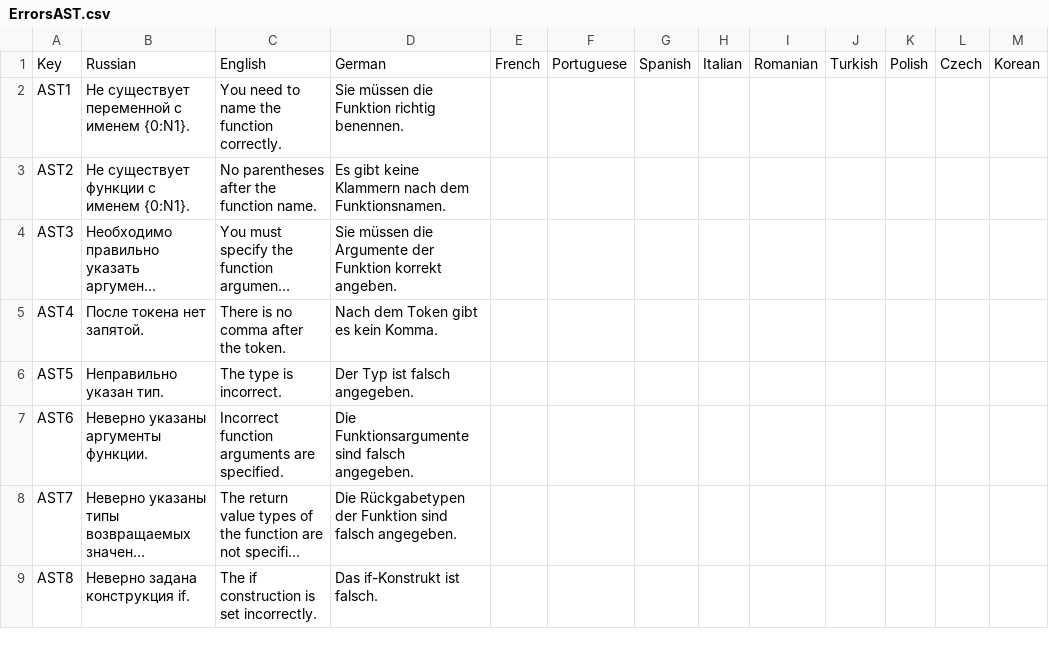
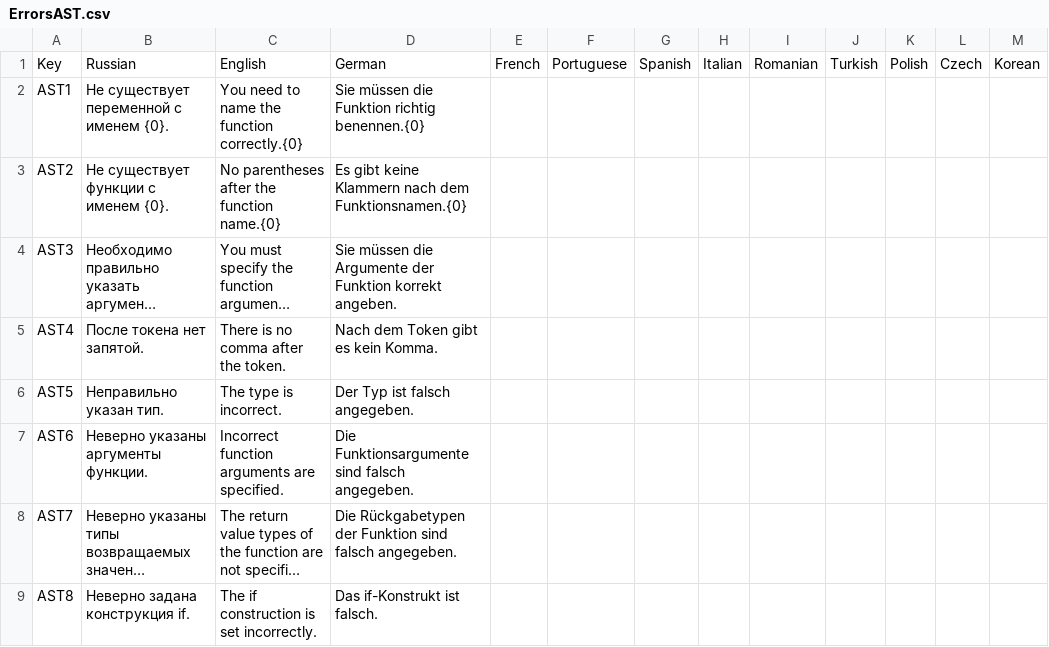
Before and after one commit to VasilevMaxim/TranslatorGo, a CSV file: Translator/ErrorsAST.csv, drawn as a sheet; only a part is shown; long unchanged cells end in …; the diff names each change by its address in the sheet, - before the commit and + after, or states it on an @@ line.

Commit message:
:ghost:fix:functions in parser, start asm

```diff
--- a/Translator/ErrorsAST.csv
+++ b/Translator/ErrorsAST.csv
-B2: Не существует переменной с именем {0:N1}.
+B2: Не существует переменной с именем {0}.
-C2: You need to name the function correctly.
+C2: You need to name the function correctly.{0}
-D2: Sie müssen die Funktion richtig benennen.
+D2: Sie müssen die Funktion richtig benennen.{0}
-B3: Не существует функции с именем {0:N1}.
+B3: Не существует функции с именем {0}.
-C3: No parentheses after the function name.
+C3: No parentheses after the function name.{0}
-D3: …nach dem Funktionsnamen.
+D3: …nach dem Funktionsnamen.{0}
```
Also changed, not shown: 25 other files.
